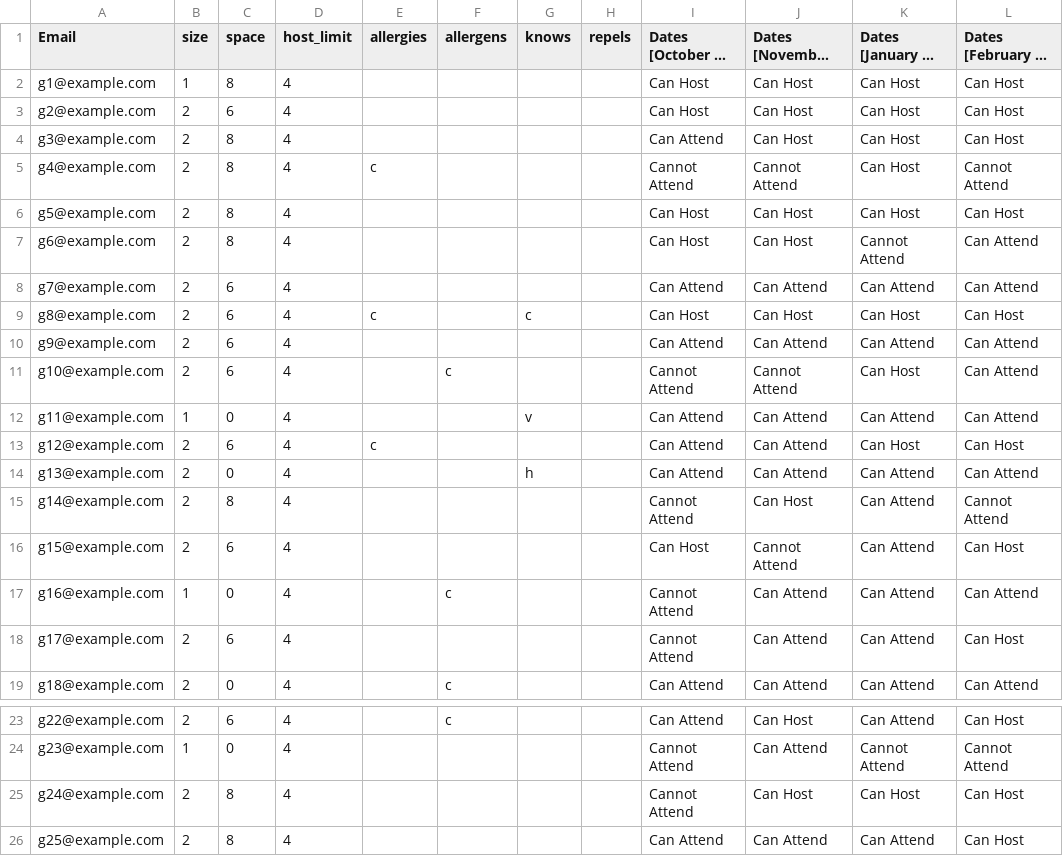
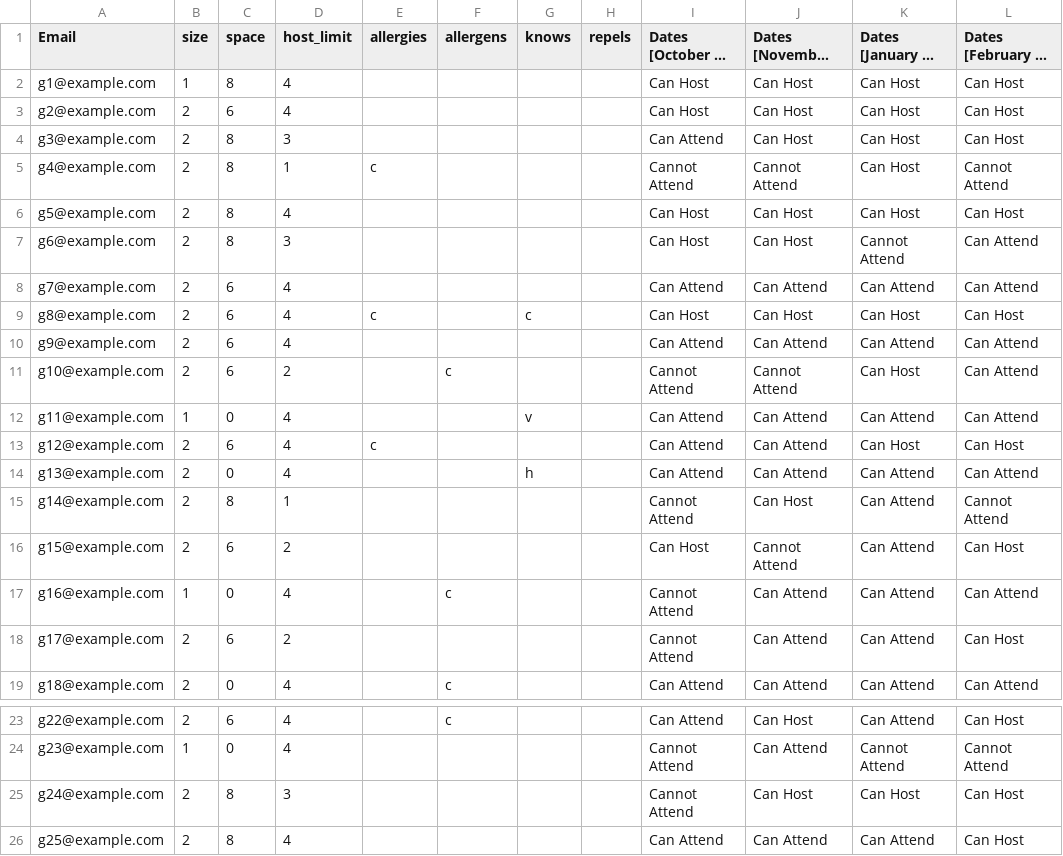
Before and after one commit to cadejager/saltshaker, a CSV file: examples/in/anonymised_in.csv, drawn as a sheet; only a part is shown, gaps mark what is left out; long unchanged cells end in …; the diff names each change by its address in the sheet, - before the commit and + after, or states it on an @@ line.

Commit message:
finished making host_limits hard

```diff
--- a/examples/in/anonymised_in.csv
+++ b/examples/in/anonymised_in.csv
-D4 (host_limit): 4
+D4 (host_limit): 3
-D5 (host_limit): 4
+D5 (host_limit): 1
-D7 (host_limit): 4
+D7 (host_limit): 3
-D11 (host_limit): 4
+D11 (host_limit): 2
-D15 (host_limit): 4
+D15 (host_limit): 1
-D16 (host_limit): 4
+D16 (host_limit): 2
-D18 (host_limit): 4
+D18 (host_limit): 2
-D25 (host_limit): 4
+D25 (host_limit): 3
```
Also changed, not shown: 1 other file.
